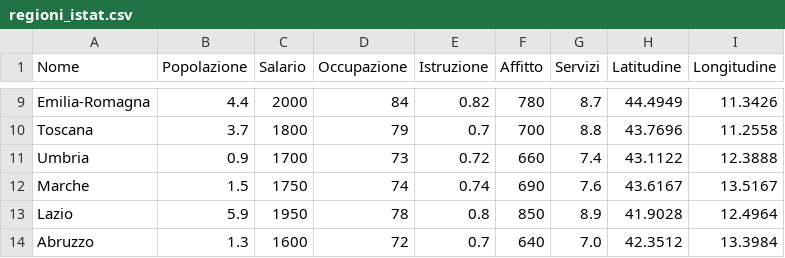
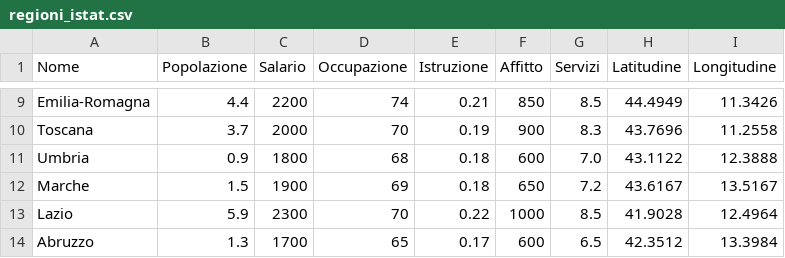
Before and after one commit to onististi/HDI_AGENT_STUDY, a CSV file: Simulation/data/regioni_istat.csv, drawn as a sheet; only a part is shown, gaps mark what is left out; the diff covers the shown part only; the diff names each change by its address in the sheet, - before the commit and + after, or states it on an @@ line.

```diff
--- a/Simulation/data/regioni_istat.csv
+++ b/Simulation/data/regioni_istat.csv
-C9 (Salario): 2000
+C9 (Salario): 2200
-D9 (Occupazione): 84
+D9 (Occupazione): 74
-E9 (Istruzione): 0.82
+E9 (Istruzione): 0.21
-F9 (Affitto): 780
+F9 (Affitto): 850
-G9 (Servizi): 8.7
+G9 (Servizi): 8.5
-C10 (Salario): 1800
+C10 (Salario): 2000
-D10 (Occupazione): 79
+D10 (Occupazione): 70
-E10 (Istruzione): 0.7
+E10 (Istruzione): 0.19
-F10 (Affitto): 700
+F10 (Affitto): 900
-G10 (Servizi): 8.8
+G10 (Servizi): 8.3
-C11 (Salario): 1700
+C11 (Salario): 1800
-D11 (Occupazione): 73
+D11 (Occupazione): 68
-E11 (Istruzione): 0.72
+E11 (Istruzione): 0.18
-F11 (Affitto): 660
+F11 (Affitto): 600
-G11 (Servizi): 7.4
+G11 (Servizi): 7.0
-C12 (Salario): 1750
+C12 (Salario): 1900
-D12 (Occupazione): 74
+D12 (Occupazione): 69
-E12 (Istruzione): 0.74
+E12 (Istruzione): 0.18
-F12 (Affitto): 690
+F12 (Affitto): 650
-G12 (Servizi): 7.6
+G12 (Servizi): 7.2
-C13 (Salario): 1950
+C13 (Salario): 2300
-D13 (Occupazione): 78
+D13 (Occupazione): 70
-E13 (Istruzione): 0.8
+E13 (Istruzione): 0.22
-F13 (Affitto): 850
+F13 (Affitto): 1000
-G13 (Servizi): 8.9
+G13 (Servizi): 8.5
-C14 (Salario): 1600
+C14 (Salario): 1700
-D14 (Occupazione): 72
+D14 (Occupazione): 65
-E14 (Istruzione): 0.7
+E14 (Istruzione): 0.17
-F14 (Affitto): 640
+F14 (Affitto): 600
-G14 (Servizi): 7.0
+G14 (Servizi): 6.5
```
Also changed, not shown: 60 edited cells elsewhere in this file, 45 other files.
